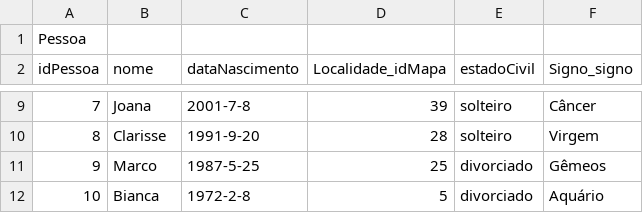
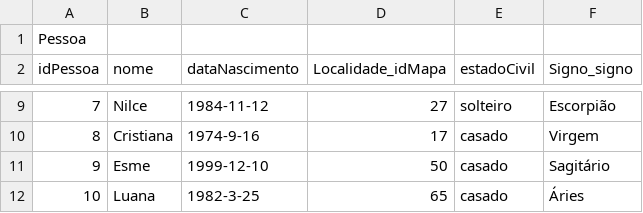
Before and after one commit to jpenrici/Miscellaneous, a CSV file: Python/BD_Treino/BD_Gerador_Script_SQL/Dados_CSV_preparados/tab_pessoa.csv, drawn as a sheet; only a part is shown, gaps mark what is left out; the diff covers the shown part only.

```diff
--- a/Python/BD_Treino/BD_Gerador_Script_SQL/Dados_CSV_preparados/tab_pessoa.csv
+++ b/Python/BD_Treino/BD_Gerador_Script_SQL/Dados_CSV_preparados/tab_pessoa.csv
@@ -9,4 +9,4 @@ idPessoa;nome;dataNascimento;Localidade_idMapa;estadoCivil;Signo_signo
-7;Joana;2001-7-8;39;solteiro;Câncer
-8;Clarisse;1991-9-20;28;solteiro;Virgem
-9;Marco;1987-5-25;25;divorciado;Gêmeos
-10;Bianca;1972-2-8;5;divorciado;Aquário
+7;Nilce;1984-11-12;27;solteiro;Escorpião
+8;Cristiana;1974-9-16;17;casado;Virgem
+9;Esme;1999-12-10;50;casado;Sagitário
+10;Luana;1982-3-25;65;casado;Áries
```
Also changed, not shown: 29 edited cells elsewhere in this file, Python/BD_Treino/BD_Gerador_Script_SQL/Dados_CSV_preparados/tab_pesquisa.csv, 20 other files.
